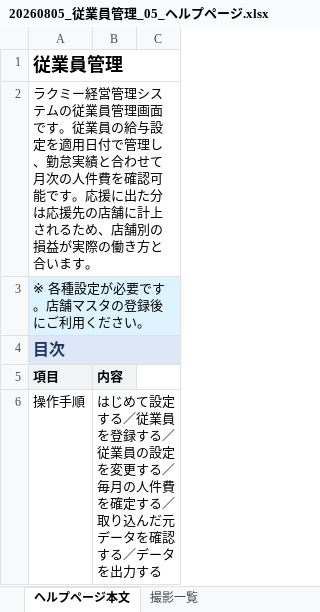
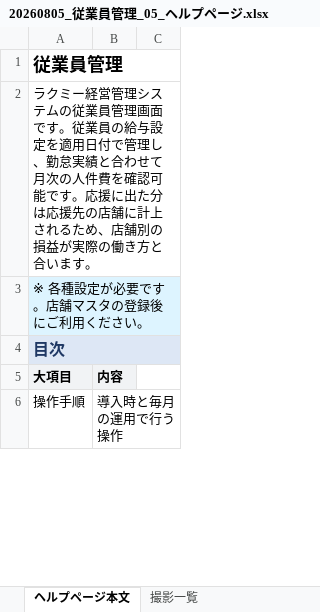
Before and after one commit to suguru789987/rakmy-employee-mgmt-spec, an Excel workbook: 20260805_従業員管理_05_ヘルプページ.xlsx, sheet ヘルプページ本文, drawn as a sheet; only a part is shown; values as stored, in another font and other column widths than the file's, no borders; the diff covers the shown part only; the diff names each change by its address in the sheet, - before the commit and + after, or states it on an @@ line.

```diff
--- a/20260805_従業員管理_05_ヘルプページ.xlsx (sheet ヘルプページ本文)
+++ b/20260805_従業員管理_05_ヘルプページ.xlsx (sheet ヘルプページ本文)
-A5: 項目
+A5: 大項目
-B6: はじめて設定する／従業員を登録する／従業員の設定を変更する／毎月の人件費を確定する／取り込んだ元データを確認する／データを出力する
+B6: 導入時と毎月の運用で行う操作
```
Also changed, not shown: 2 edited cells elsewhere in this sheet, 2 other files.
